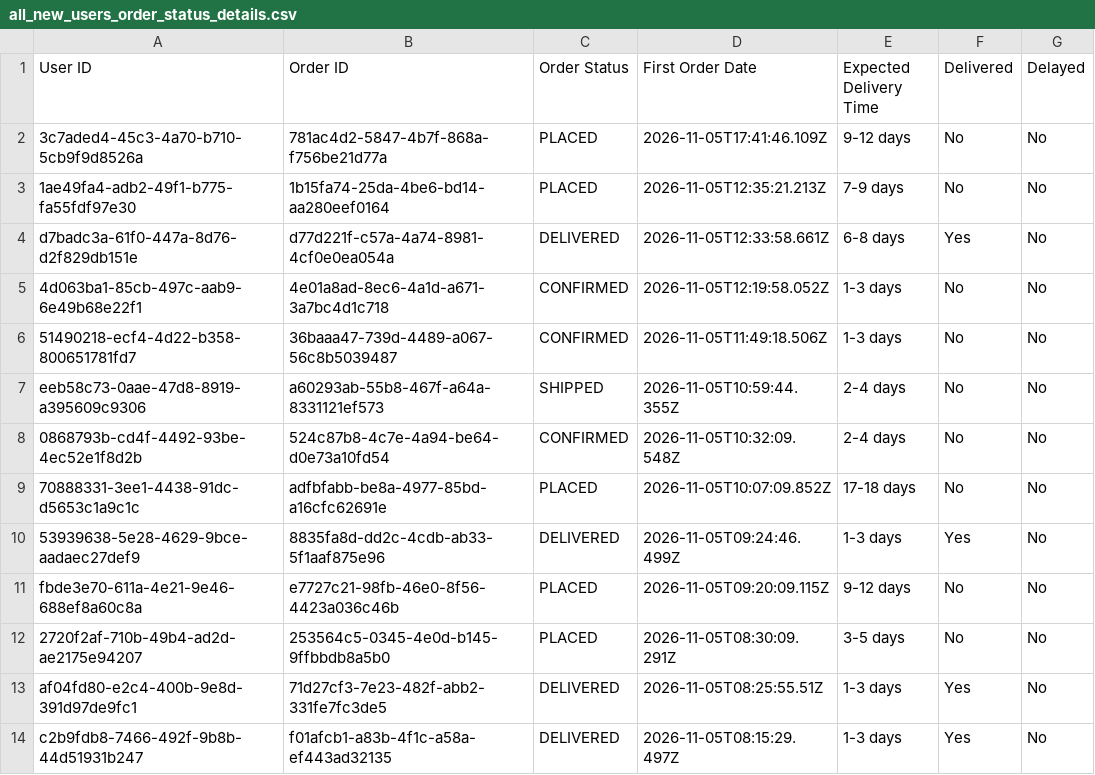
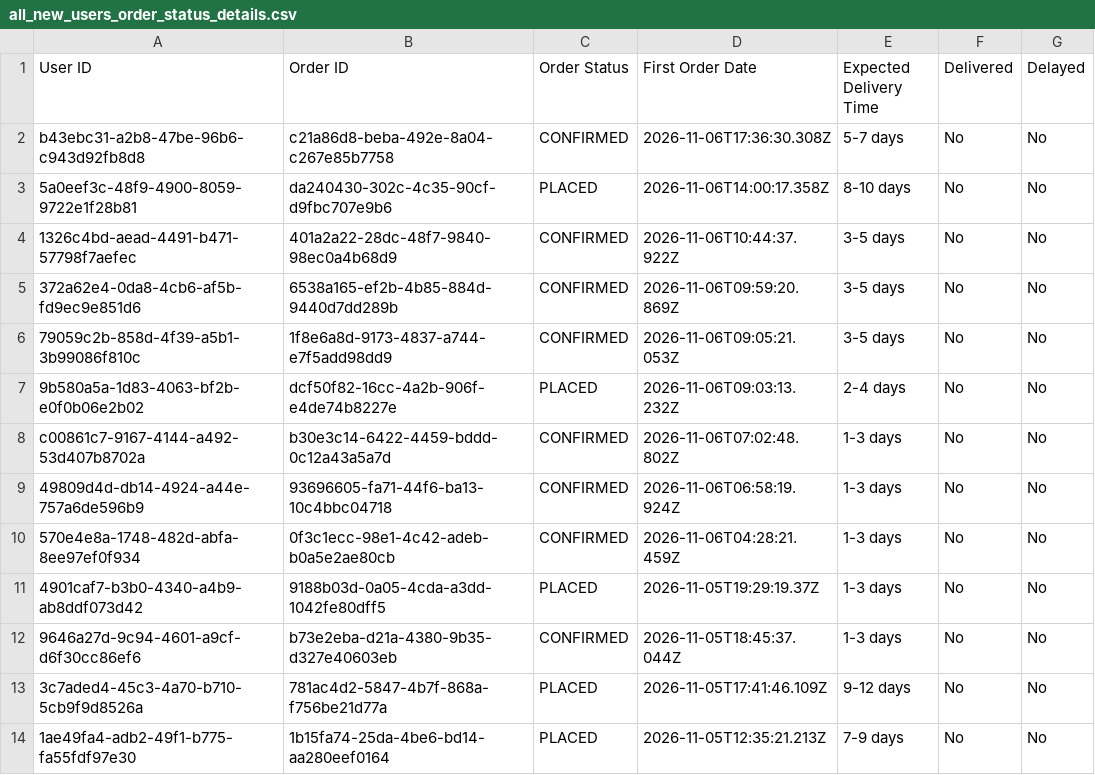
Before and after one commit to Amankr0402/Daily-Sales-Revenue-Report, a CSV file: data/all_new_users_order_status_details.csv, drawn as a sheet; only a part is shown; the shorter side is filled out with more unchanged rows.

Commit message:
chore(data): auto-sync sales data [2026-11-06 22:01 UTC]

```diff
--- a/data/all_new_users_order_status_details.csv
+++ b/data/all_new_users_order_status_details.csv
@@ -1,2 +1,13 @@
 User ID,Order ID,Order Status,First Order Date,Expected Delivery Time,Delivered,Delayed
+b43ebc31-a2b8-47be-96b6-c943d92fb8d8,c21a86d8-beba-492e-8a04-c267e85b7758,CONFIRMED,2026-11-06T17:36:30.308Z,5-7 days,No,No
+5a0eef3c-48f9-4900-8059-9722e1f28b81,da240430-302c-4c35-90cf-d9fbc707e9b6,PLACED,2026-11-06T14:00:17.358Z,8-10 days,No,No
+1326c4bd-aead-4491-b471-57798f7aefec,401a2a22-28dc-48f7-9840-98ec0a4b68d9,CONFIRMED,2026-11-06T10:44:37.922Z,3-5 days,No,No
+372a62e4-0da8-4cb6-af5b-fd9ec9e851d6,6538a165-ef2b-4b85-884d-9440d7dd289b,CONFIRMED,2026-11-06T09:59:20.869Z,3-5 days,No,No
+79059c2b-858d-4f39-a5b1-3b99086f810c,1f8e6a8d-9173-4837-a744-e7f5add98dd9,CONFIRMED,2026-11-06T09:05:21.053Z,3-5 days,No,No
+9b580a5a-1d83-4063-bf2b-e0f0b06e2b02,dcf50f82-16cc-4a2b-906f-e4de74b8227e,PLACED,2026-11-06T09:03:13.232Z,2-4 days,No,No
+c00861c7-9167-4144-a492-53d407b8702a,b30e3c14-6422-4459-bddd-0c12a43a5a7d,CONFIRMED,2026-11-06T07:02:48.802Z,1-3 days,No,No
+49809d4d-db14-4924-a44e-757a6de596b9,93696605-fa71-44f6-ba13-10c4bbc04718,CONFIRMED,2026-11-06T06:58:19.924Z,1-3 days,No,No
+570e4e8a-1748-482d-abfa-8ee97ef0f934,0f3c1ecc-98e1-4c42-adeb-b0a5e2ae80cb,CONFIRMED,2026-11-06T04:28:21.459Z,1-3 days,No,No
+4901caf7-b3b0-4340-a4b9-ab8ddf073d42,9188b03d-0a05-4cda-a3dd-1042fe80dff5,PLACED,2026-11-05T19:29:19.37Z,1-3 days,No,No
+9646a27d-9c94-4601-a9cf-d6f30cc86ef6,b73e2eba-d21a-4380-9b35-d327e40603eb,CONFIRMED,2026-11-05T18:45:37.044Z,1-3 days,No,No
 3c7aded4-45c3-4a70-b710-5cb9f9d8526a,781ac4d2-5847-4b7f-868a-f756be21d77a,PLACED,2026-11-05T17:41:46.109Z,9-12 days,No,No
```
Also changed, not shown: data/inside_sales_details.csv, data/new_users_delivery_status_details.csv, 18 other files.
